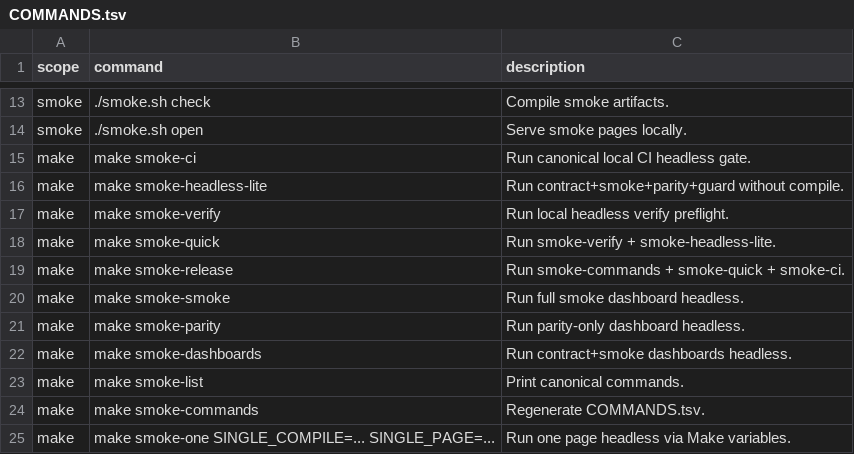
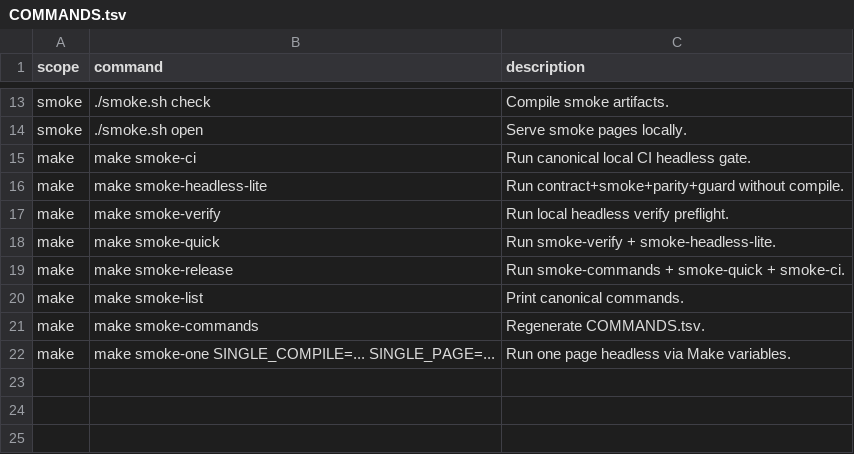
Before and after one commit to soegaard/webracket, a TSV file: lib/web-easy/smoke/COMMANDS.tsv, drawn as a sheet; only a part is shown, gaps mark what is left out; the diff names each change by its address in the sheet, - before the commit and + after, or states it on an @@ line.

Commit message:
smoke: finalize command-surface cleanup and docs split

```diff
--- a/lib/web-easy/smoke/COMMANDS.tsv
+++ b/lib/web-easy/smoke/COMMANDS.tsv
-row 20: make | make smoke-smoke | Run full smoke dashboard headless.
-row 21: make | make smoke-parity | Run parity-only dashboard headless.
-row 22: make | make smoke-dashboards | Run contract+smoke dashboards headless.
```
Also changed, not shown: 5 other files.
